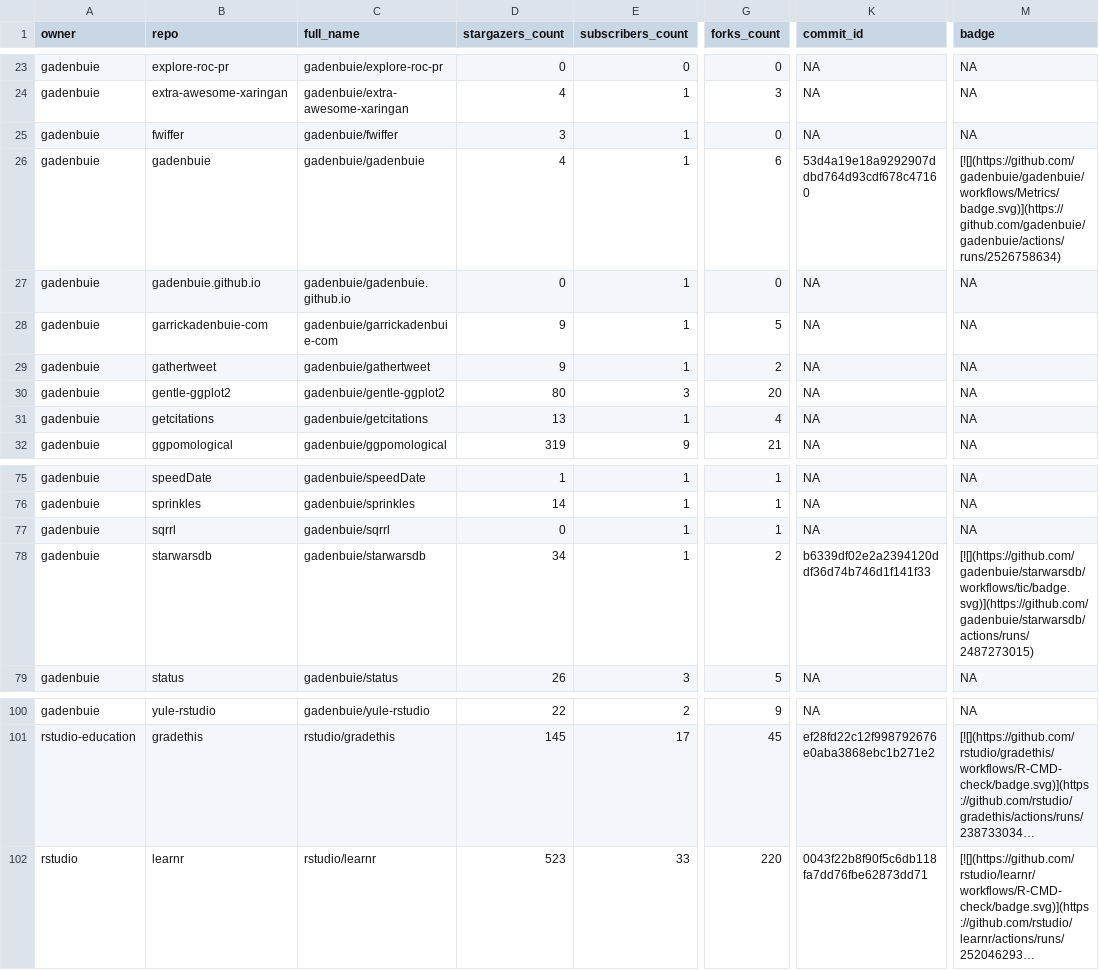
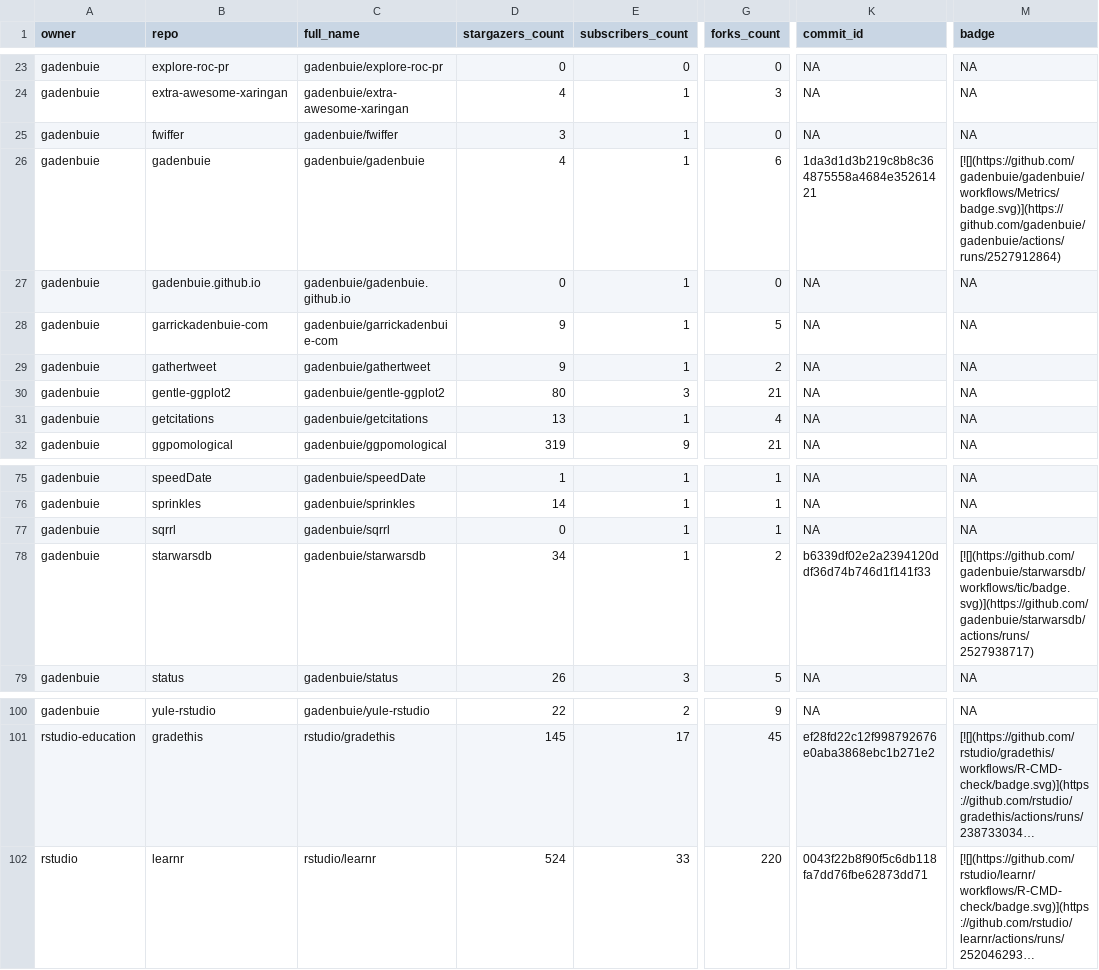
Before and after one commit to gadenbuie/status, a CSV file: repos.csv, drawn as a sheet; only a part is shown, gaps mark what is left out; long unchanged cells end in …; the diff names each change by its address in the sheet, - before the commit and + after, or states it on an @@ line.

```diff
--- a/repos.csv
+++ b/repos.csv
-K26 (commit_id): 53d4a19e18a9292907ddbd764d93cdf678c47160
+K26 (commit_id): 1da3d1d3b219c8b8c364875558a4684e35261421
-M26 (badge): [![](https://github.com/gadenbuie/gadenbuie/workflows/Metrics/badge.svg)](https://github.com/gadenbuie/gadenbuie/actions/runs/2526758634)
+M26 (badge): [![](https://github.com/gadenbuie/gadenbuie/workflows/Metrics/badge.svg)](https://github.com/gadenbuie/gadenbuie/actions/runs/2527912864)
-G30 (forks_count): 20
+G30 (forks_count): 21
-M78 (badge): [![](https://github.com/gadenbuie/starwarsdb/workflows/tic/badge.svg)](https://github.com/gadenbuie/starwarsdb/actions/runs/2487273015)
+M78 (badge): [![](https://github.com/gadenbuie/starwarsdb/workflows/tic/badge.svg)](https://github.com/gadenbuie/starwarsdb/actions/runs/2527938717)
-D102 (stargazers_count): 523
+D102 (stargazers_count): 524
```
Also changed, not shown: 2 other files.
